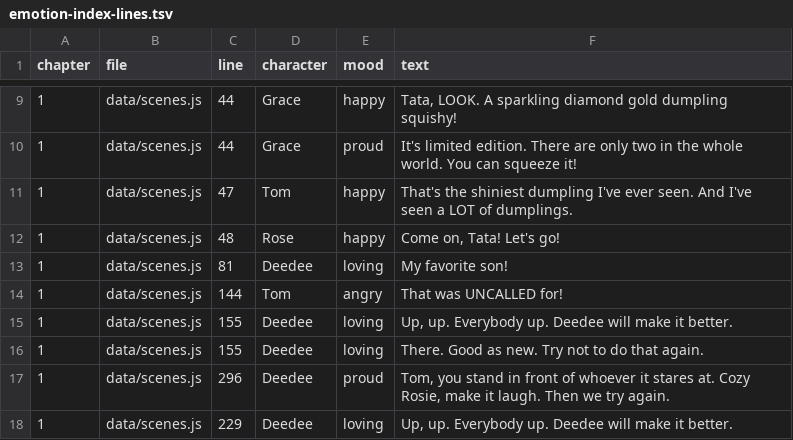
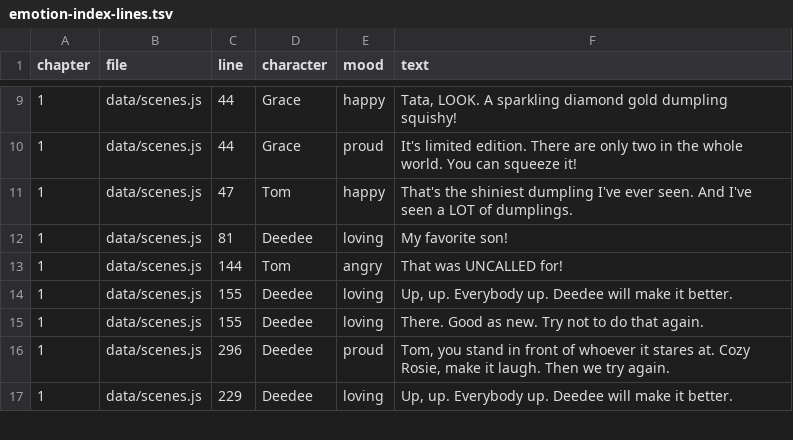
Before and after one commit to trivituso81/adventures-of-tom, a TSV file: docs/emotion-index-lines.tsv, drawn as a sheet; only a part is shown, gaps mark what is left out; the diff names each change by its address in the sheet, - before the commit and + after, or states it on an @@ line.

```diff
--- a/docs/emotion-index-lines.tsv
+++ b/docs/emotion-index-lines.tsv
-row 12: 1 | data/scenes.js | 48 | Rose | happy | Come on, Tata! Let's go!
```
Also changed, not shown: docs/talk-lines.tsv, 13 other files.
